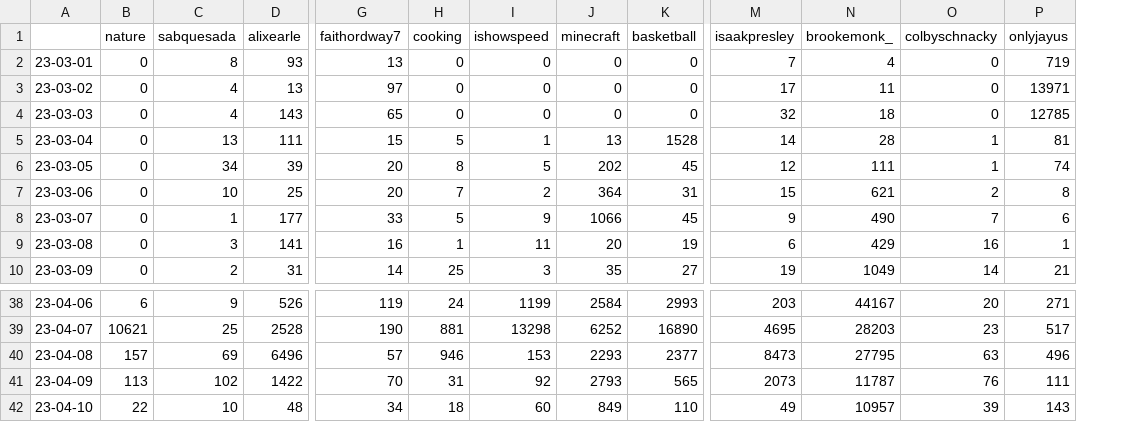
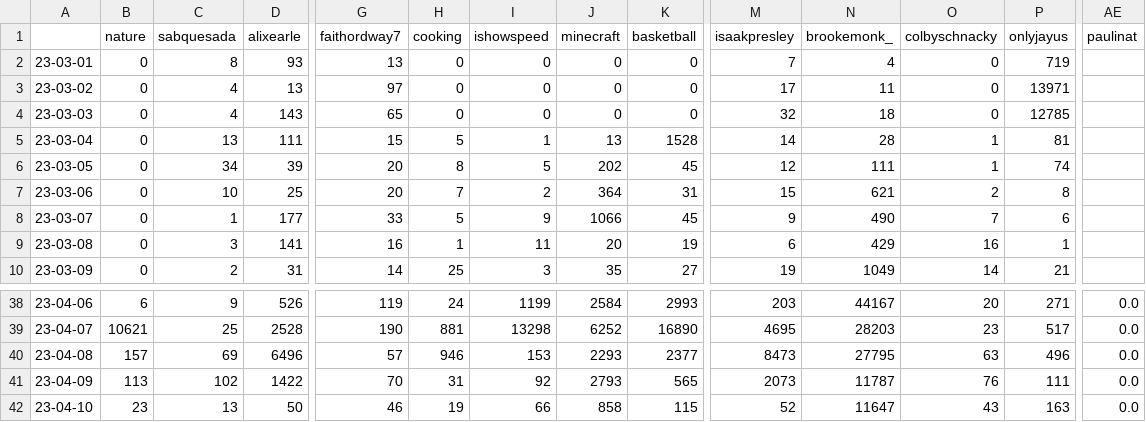
Before and after one commit to sammiphone6/Content_Arbitrage, a CSV file: account_posting/data/stats.csv, drawn as a sheet; only a part is shown, gaps mark what is left out; the diff covers the shown part only; the diff names each change by its address in the sheet, - before the commit and + after, or states it on an @@ line.

```diff
--- a/account_posting/data/stats.csv
+++ b/account_posting/data/stats.csv
+column AE (paulinat), rows 38-42: all 0.0
-B42 (nature): 22
+B42 (nature): 23
-C42 (sabquesada): 10
+C42 (sabquesada): 13
-D42 (alixearle): 48
+D42 (alixearle): 50
-G42 (faithordway7): 34
+G42 (faithordway7): 46
-H42 (cooking): 18
+H42 (cooking): 19
-I42 (ishowspeed): 60
+I42 (ishowspeed): 66
-J42 (minecraft): 849
+J42 (minecraft): 858
-K42 (basketball): 110
+K42 (basketball): 115
-M42 (isaakpresley): 49
+M42 (isaakpresley): 52
-N42 (brookemonk_): 10957
+N42 (brookemonk_): 11647
-O42 (colbyschnacky): 39
+O42 (colbyschnacky): 43
-P42 (onlyjayus): 143
+P42 (onlyjayus): 163
```
Also changed, not shown: 10 edited cells elsewhere in this file, account_adding/data/fbs.csv, account_adding/data/instas.csv, 12 other files.
